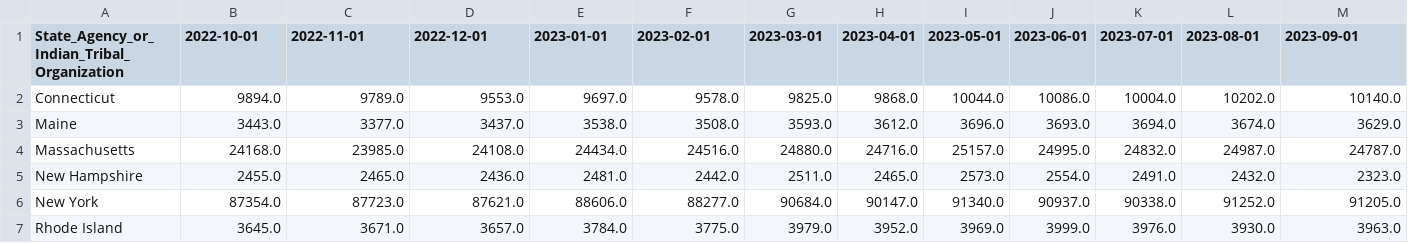
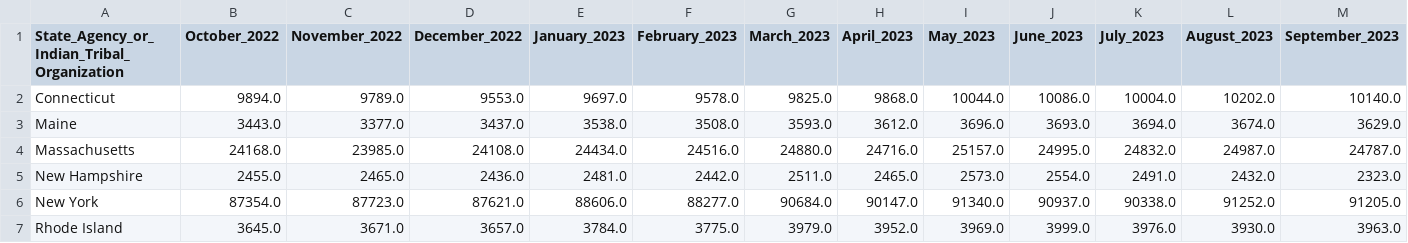
Before and after one commit to chadhollman/hrsa-grants-api, a CSV file: data/output/wic_totals.csv, drawn as a sheet; only a part is shown; the diff names each change by its address in the sheet, - before the commit and + after, or states it on an @@ line.

Commit message:
changed wonky column headers

```diff
--- a/data/output/wic_totals.csv
+++ b/data/output/wic_totals.csv
-B1: 2022-10-01
+B1: October_2022
-C1: 2022-11-01
+C1: November_2022
-D1: 2022-12-01
+D1: December_2022
-E1: 2023-01-01
+E1: January_2023
-F1: 2023-02-01
+F1: February_2023
-G1: 2023-03-01
+G1: March_2023
-H1: 2023-04-01
+H1: April_2023
-I1: 2023-05-01
+I1: May_2023
-J1: 2023-06-01
+J1: June_2023
-K1: 2023-07-01
+K1: July_2023
-L1: 2023-08-01
+L1: August_2023
-M1: 2023-09-01
+M1: September_2023
```
Also changed, not shown: data/output/wic_states.csv, 2 other files.
